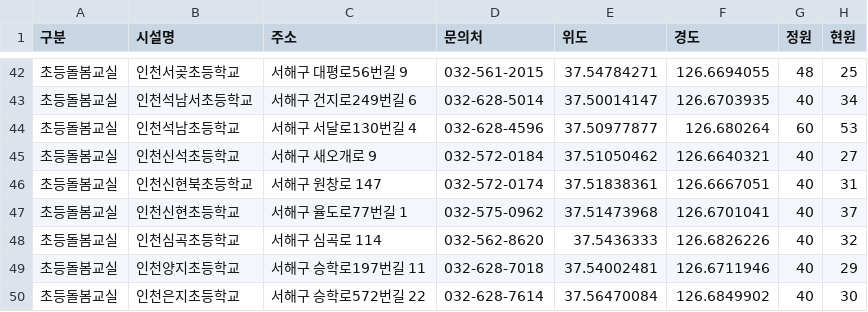
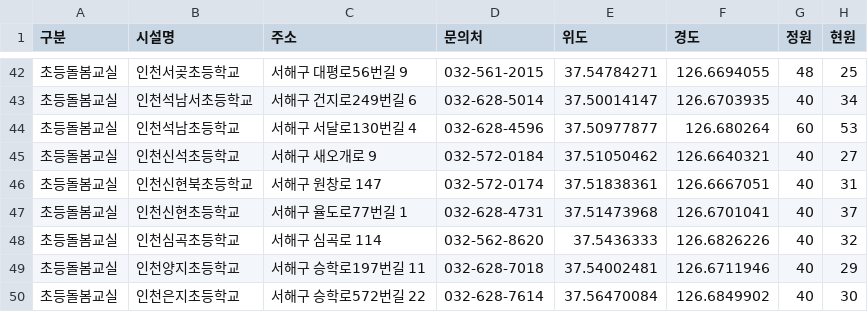
Before and after one commit to lih0606/signal, a CSV file: sbsignal.csv, drawn as a sheet; only a part is shown, gaps mark what is left out.

Commit message:
Update sbsignal.csv

```diff
--- a/sbsignal.csv
+++ b/sbsignal.csv
@@ -46,3 +46,3 @@
 초등돌봄교실,인천신현북초등학교,서해구 원창로 147,032-572-0174,37.51838361,126.6667051,40,31
-초등돌봄교실,인천신현초등학교,서해구 율도로77번길 1,032-575-0962,37.51473968,126.6701041,40,37
+초등돌봄교실,인천신현초등학교,서해구 율도로77번길 1,032-628-4731,37.51473968,126.6701041,40,37
 초등돌봄교실,인천심곡초등학교,서해구 심곡로 114,032-562-8620,37.5436333,126.6826226,40,32
```
